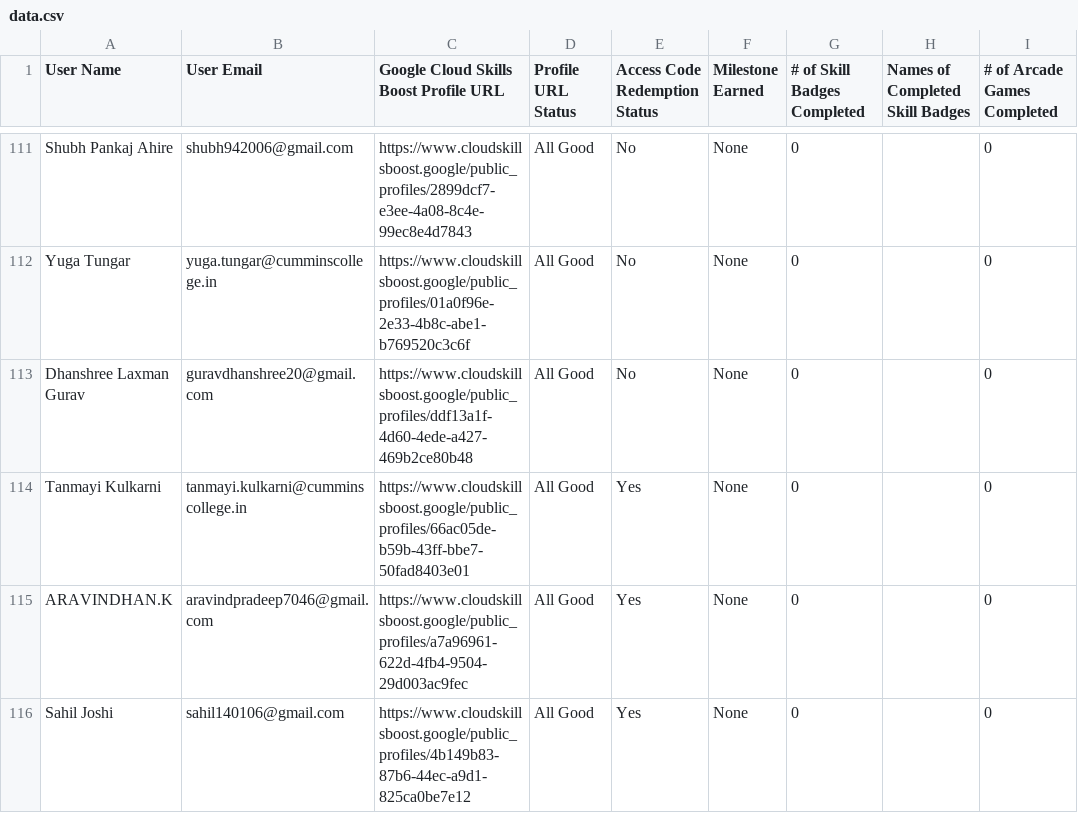
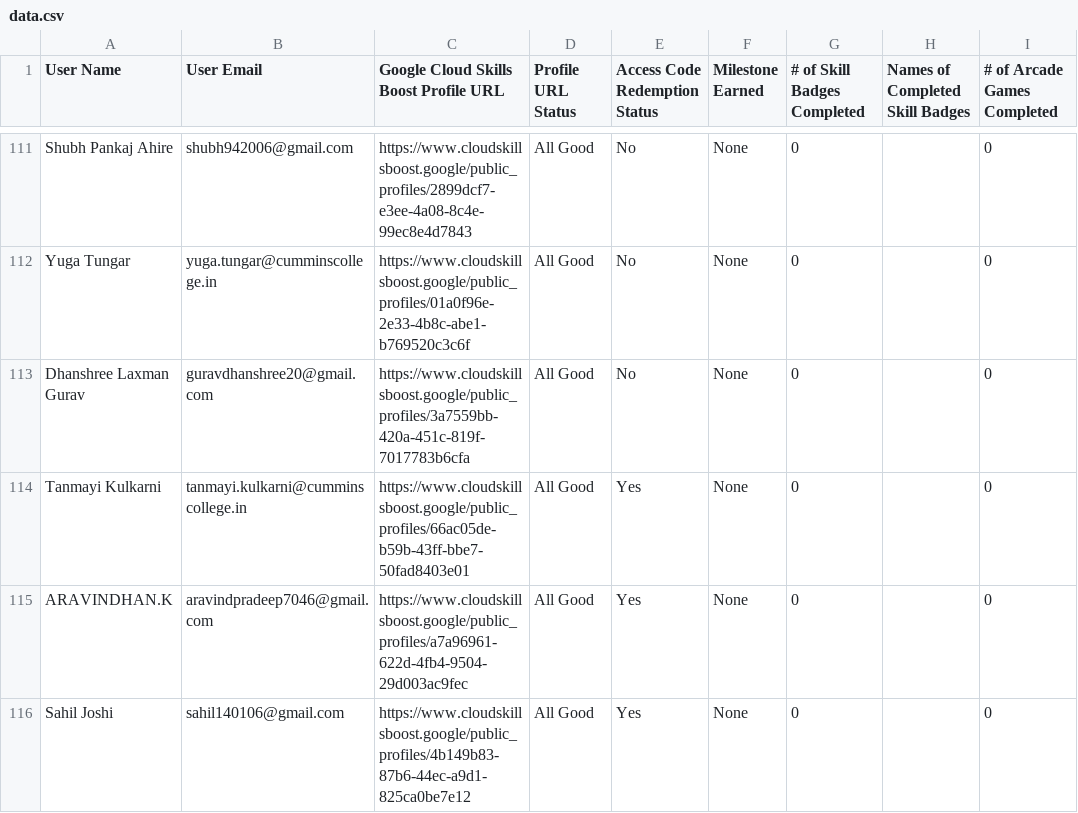
Before and after one commit to vishweshbhat/gcr-leaderboard-vish, a CSV file: data/data.csv, drawn as a sheet; only a part is shown, gaps mark what is left out; the diff covers the shown part only; the diff names each change by its address in the sheet, - before the commit and + after, or states it on an @@ line.

```diff
--- a/data/data.csv
+++ b/data/data.csv
-C113: https://www.cloudskillsboost.google/public_profiles/ddf13a1f-4d60-4ede-a427-469b2ce80b48
+C113: https://www.cloudskillsboost.google/public_profiles/3a7559bb-420a-451c-819f-7017783b6cfa
```
Also changed, not shown: 46 edited cells elsewhere in this file.
